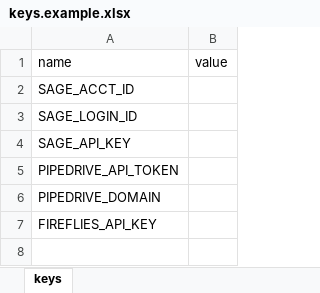
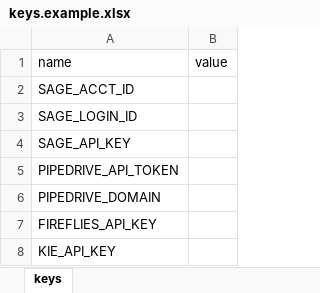
Before and after one commit to fpfuel/fuel-ai-starter-pack, an Excel workbook: secrets/keys.example.xlsx, sheet keys, drawn as a sheet; values as stored, in another font and other column widths than the file's, no borders; the diff names each change by its address in the sheet, - before the commit and + after, or states it on an @@ line.

```diff
--- a/secrets/keys.example.xlsx (sheet keys)
+++ b/secrets/keys.example.xlsx (sheet keys)
+row 8: KIE_API_KEY
```
Also changed, not shown: 8 other files.
